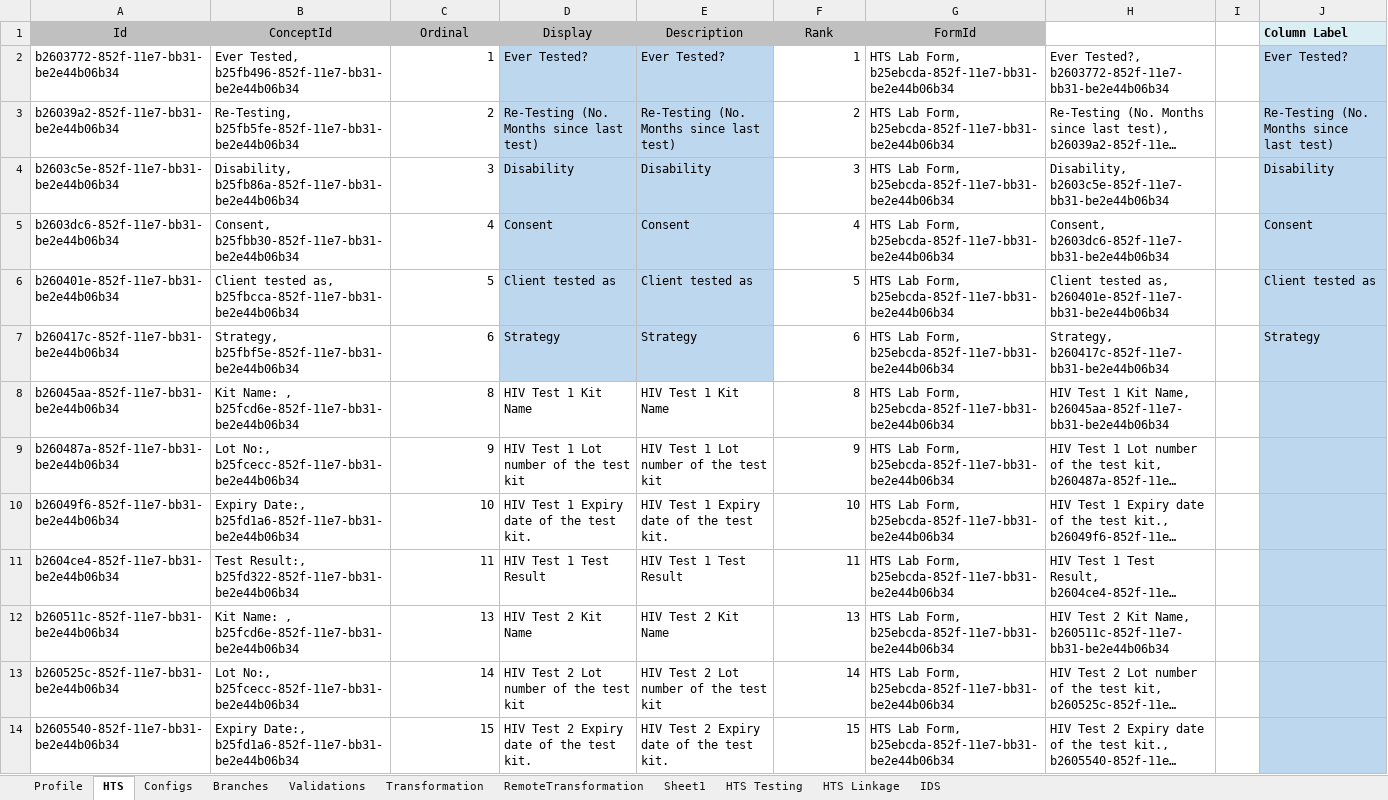
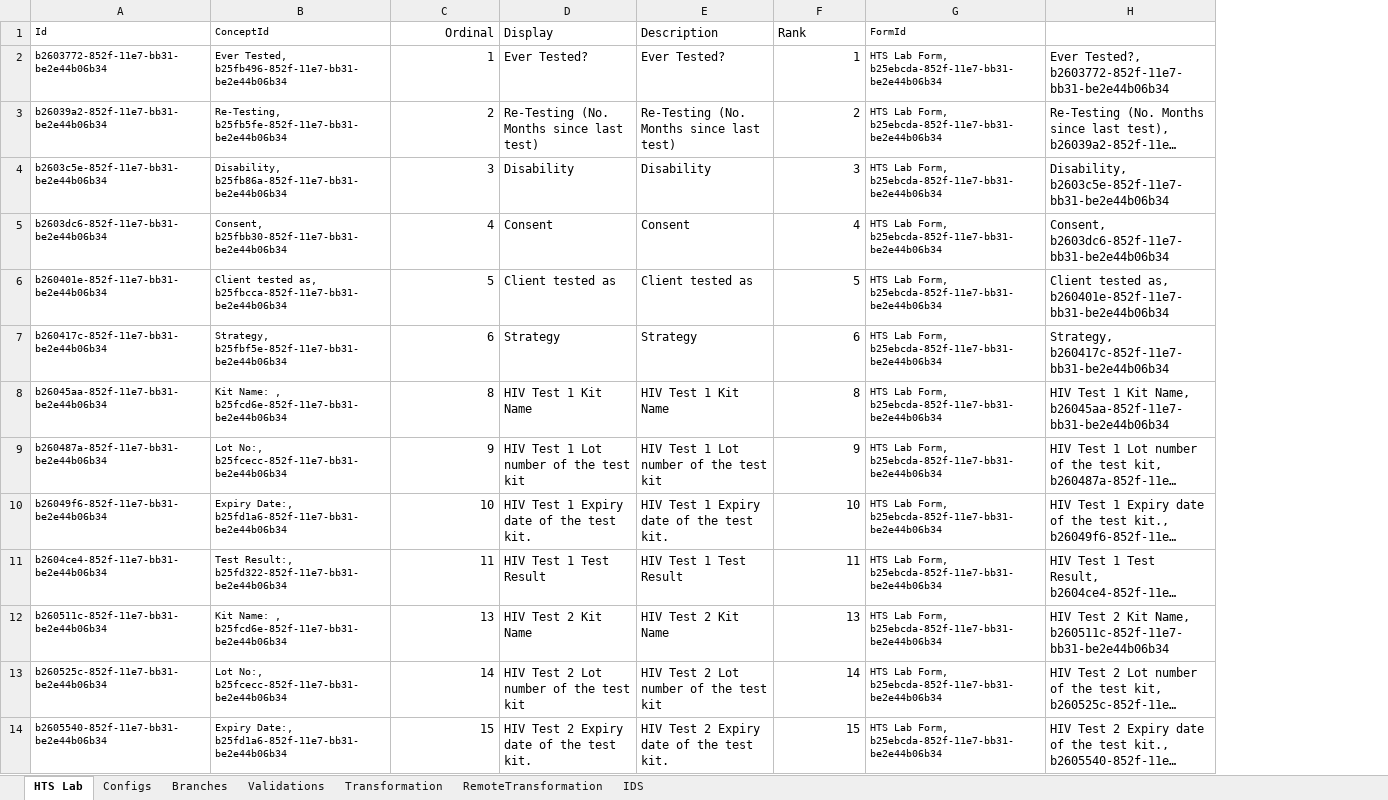
Before and after one commit to palladiumkenya/afyamobile, an Excel workbook: Template/LiveHTS.xlsx, sheet HTS Lab, drawn as a sheet; only a part is shown; long unchanged cells end in …; values as stored, in another font and other column widths than the file's, no borders; table styles not drawn; removed rows and columns are numbered as before the commit, all else as after; the diff covers the shown part only; the diff names each change by its address in the sheet, - before the commit and + after, or states it on an @@ line.

Commit message:
add test kits in config

```diff
--- a/Template/LiveHTS.xlsx (sheet HTS Lab)
+++ b/Template/LiveHTS.xlsx (sheet HTS Lab)
-sheet tab: HTS
+sheet tab: HTS Lab
-sheet tab: Profile
-sheet tab: Sheet1
-sheet tab: HTS Testing
-sheet tab: HTS Linkage
-column I, empty
-column J (Column Label), rows 2-7: Ever Tested? | Re-Testing (No. Months since last test) | Disability | Consent | Client tested as | Strategy
@@ A1:B14 text size: smaller @@
-A1:G1 fill: #C0C0C0
+A1:G1 fill: none
-A1:B1 alignment: center
+A1:B1 alignment: left
-C1 alignment: center
+C1 alignment: right
-D1:G1 alignment: center
+D1:G1 alignment: left
@@ G1:G14 text size: smaller @@
-D2:E7 fill: #BDD7EE
+D2:E7 fill: none
```
Also changed, not shown: 1 moved row and cell formats elsewhere in this sheet, sheet Configs, sheet Branches, sheet Transformation, sheet IDS, sheet RemoteTransformation, sheet Validations, formulas that keep their value, 5 other files.
